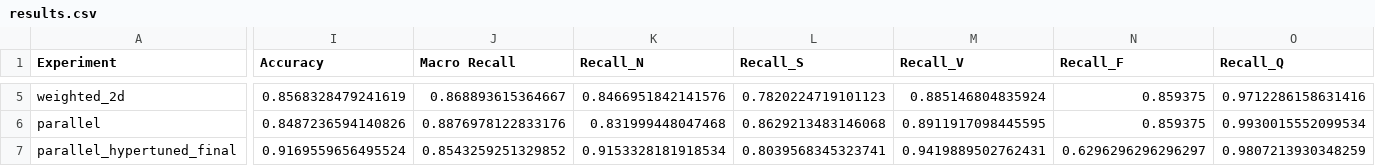
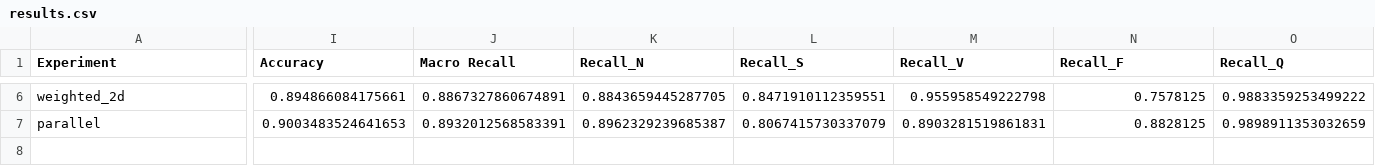
Before and after one commit to Mestix/MOI_ML_EXAM_2, a CSV file: results/results.csv, drawn as a sheet; only a part is shown, gaps mark what is left out; removed rows and columns are numbered as before the commit, all else as after; rows hold the shown columns only; the diff covers the shown part only; the diff names each change by its address in the sheet, - before the commit and + after, or states it on an @@ line.

Commit message:
add batchnorm and even kernel sizes, run new experiments

```diff
--- a/results/results.csv
+++ b/results/results.csv
-I6 (Accuracy): 0.8568328479241619
+I6 (Accuracy): 0.894866084175661
-J6 (Macro Recall): 0.868893615364667
+J6 (Macro Recall): 0.8867327860674891
-K6 (Recall_N): 0.8466951842141576
+K6 (Recall_N): 0.8843659445287705
-L6 (Recall_S): 0.7820224719101123
+L6 (Recall_S): 0.8471910112359551
-M6 (Recall_V): 0.885146804835924
+M6 (Recall_V): 0.955958549222798
-N6 (Recall_F): 0.859375
+N6 (Recall_F): 0.7578125
-O6 (Recall_Q): 0.9712286158631416
+O6 (Recall_Q): 0.9883359253499222
-I7 (Accuracy): 0.8487236594140826
+I7 (Accuracy): 0.9003483524641653
-J7 (Macro Recall): 0.8876978122833176
+J7 (Macro Recall): 0.8932012568583391
-K7 (Recall_N): 0.831999448047468
+K7 (Recall_N): 0.8962329239685387
-L7 (Recall_S): 0.8629213483146068
+L7 (Recall_S): 0.8067415730337079
-M7 (Recall_V): 0.8911917098445595
+M7 (Recall_V): 0.8903281519861831
-N7 (Recall_F): 0.859375
+N7 (Recall_F): 0.8828125
-O7 (Recall_Q): 0.9930015552099534
+O7 (Recall_Q): 0.9898911353032659
-row 7: parallel_hypertuned_final | 0.9169559656495524 | 0.8543259251329852 | 0.9153328181918534 | 0.8039568345323741 | 0.9419889502762431 | 0.6296296296296297 | 0.9807213930348259
```
Also changed, not shown: 1 added row and 26 edited cells elsewhere in this file, results/baseline_1d_summary.csv, results/baseline_2d_summary.csv, 13 other files.
